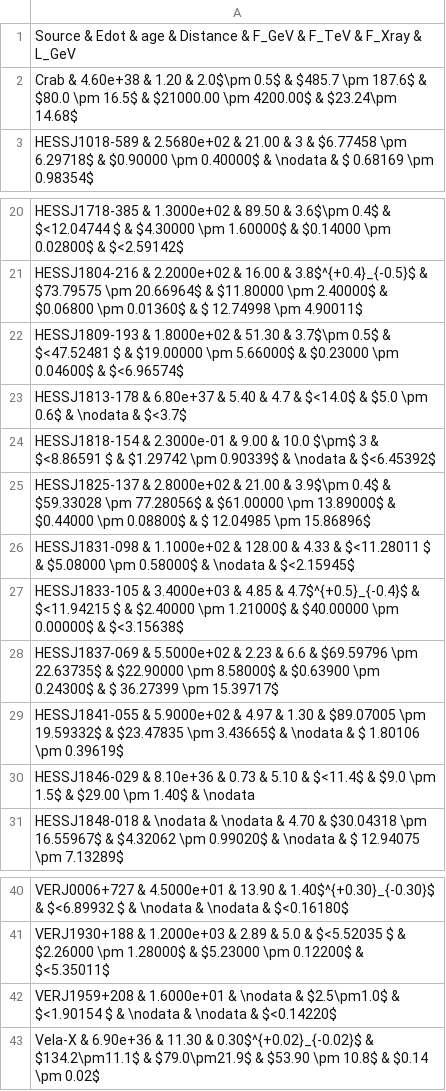
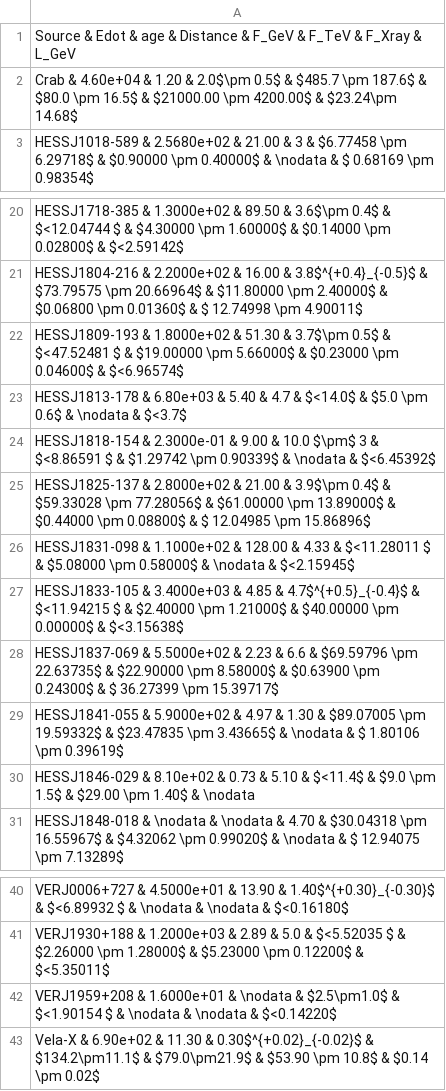
Before and after one commit to joshualande/PhD-Thesis, a CSV file: chapters/population_study/data/tevcat_multiwavelenth_v2.csv, drawn as a sheet; only a part is shown, gaps mark what is left out; the diff names each change by its address in the sheet, - before the commit and + after, or states it on an @@ line.

```diff
--- a/chapters/population_study/data/tevcat_multiwavelenth_v2.csv
+++ b/chapters/population_study/data/tevcat_multiwavelenth_v2.csv
-A2: Crab & 4.60e+38 & 1.20…
+A2: Crab & 4.60e+04 & 1.20…
-A23: HESSJ1813-178 & 6.80e+37 & 5.40…
+A23: HESSJ1813-178 & 6.80e+03 & 5.40…
-A30: HESSJ1846-029 & 8.10e+36 & 0.73…
+A30: HESSJ1846-029 & 8.10e+02 & 0.73…
-A43: Vela-X & 6.90e+36 & 11.30…
+A43: Vela-X & 6.90e+02 & 11.30…
```
Also changed, not shown: 4 other files.
